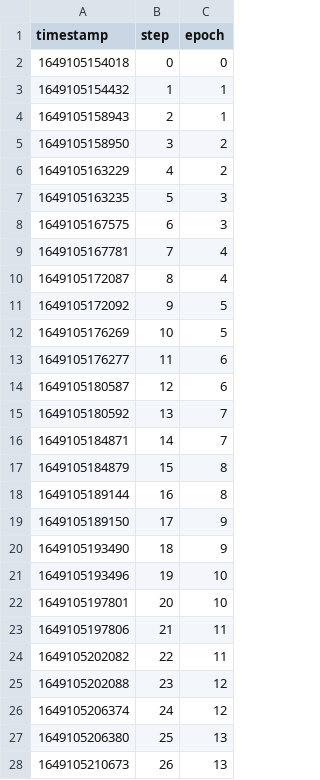
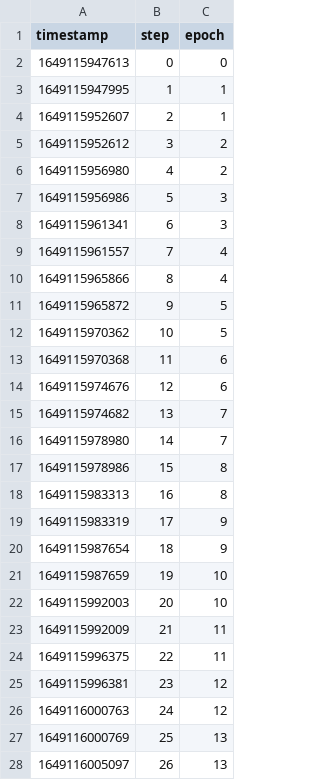
Before and after one commit to Benjamin-Etheredge/hateful_memes, a TSV file: data/08_reporting/simple_mlp_image/scalars/epoch.tsv, drawn as a sheet; only a part is shown; the diff covers the shown part only.

```diff
--- a/data/08_reporting/simple_mlp_image/scalars/epoch.tsv
+++ b/data/08_reporting/simple_mlp_image/scalars/epoch.tsv
@@ -1,28 +1,28 @@
 timestamp	step	epoch
-1649105154018	0	0
-1649105154432	1	1
-1649105158943	2	1
-1649105158950	3	2
-1649105163229	4	2
-1649105163235	5	3
-1649105167575	6	3
-1649105167781	7	4
-1649105172087	8	4
-1649105172092	9	5
-1649105176269	10	5
-1649105176277	11	6
-1649105180587	12	6
-1649105180592	13	7
-1649105184871	14	7
-1649105184879	15	8
-1649105189144	16	8
-1649105189150	17	9
-1649105193490	18	9
-1649105193496	19	10
-1649105197801	20	10
-1649105197806	21	11
-1649105202082	22	11
-1649105202088	23	12
-1649105206374	24	12
-1649105206380	25	13
-1649105210673	26	13
+1649115947613	0	0
+1649115947995	1	1
+1649115952607	2	1
+1649115952612	3	2
+1649115956980	4	2
+1649115956986	5	3
+1649115961341	6	3
+1649115961557	7	4
+1649115965866	8	4
+1649115965872	9	5
+1649115970362	10	5
+1649115970368	11	6
+1649115974676	12	6
+1649115974682	13	7
+1649115978980	14	7
+1649115978986	15	8
+1649115983313	16	8
+1649115983319	17	9
+1649115987654	18	9
+1649115987659	19	10
+1649115992003	20	10
+1649115992009	21	11
+1649115996375	22	11
+1649115996381	23	12
+1649116000763	24	12
+1649116000769	25	13
+1649116005097	26	13
```
Also changed, not shown: 1 edited cell elsewhere in this file, 12 other files.
